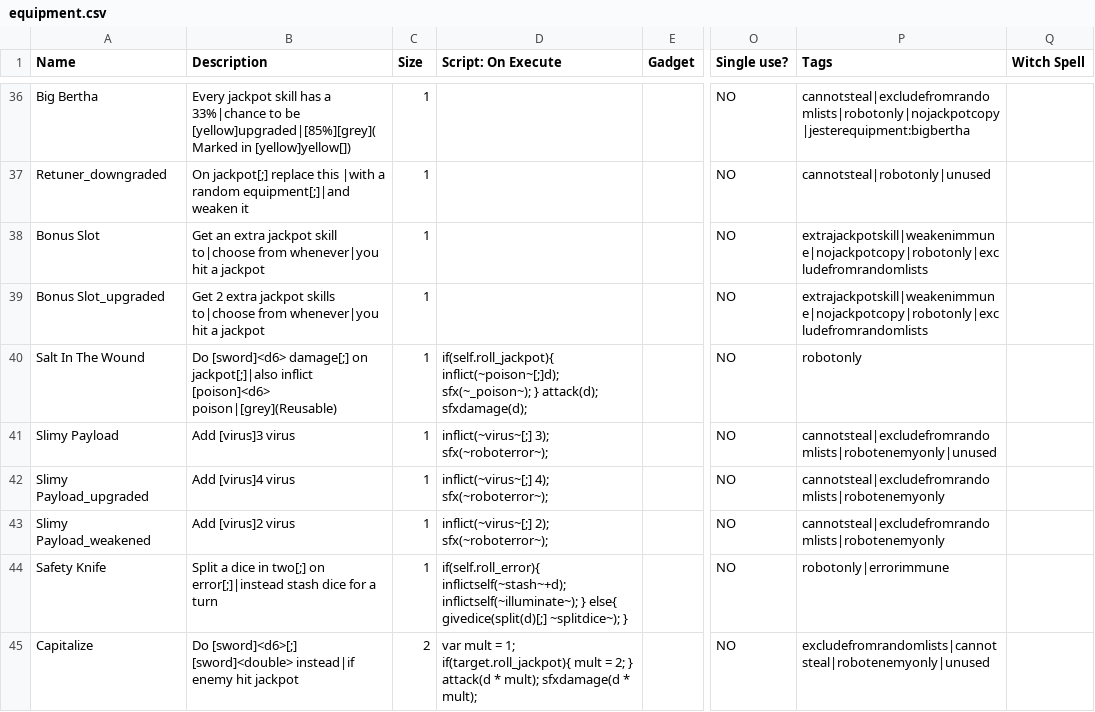
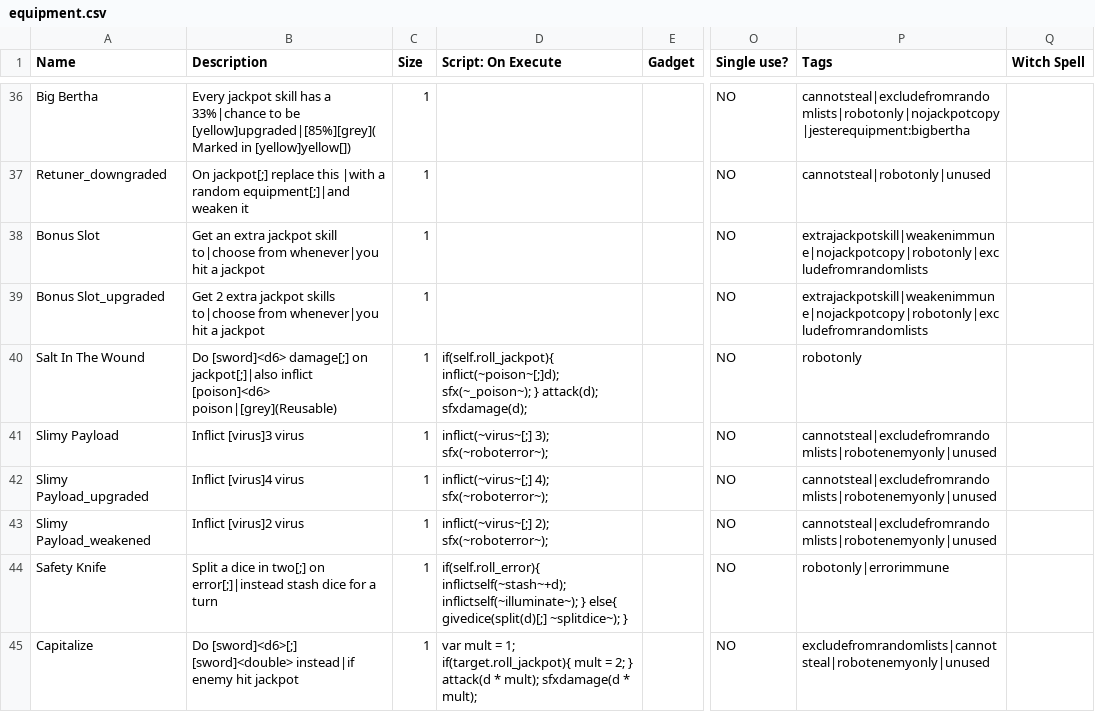
Before and after one commit to Polly224/pollymod, a CSV file: _append/data/text/equipment.csv, drawn as a sheet; only a part is shown, gaps mark what is left out; the diff covers the shown part only; the diff names each change by its address in the sheet, - before the commit and + after, or states it on an @@ line.

Commit message:
added more unused stuff lol :3c

```diff
--- a/_append/data/text/equipment.csv
+++ b/_append/data/text/equipment.csv
-B41 (Description): Add [virus]3 virus
+B41 (Description): Inflict [virus]3 virus
-B42 (Description): Add [virus]4 virus
+B42 (Description): Inflict [virus]4 virus
-P42:P43 (Tags): cannotsteal|excludefromrandomlists|robotenemyonly
+P42:P43 (Tags): cannotsteal|excludefromrandomlists|robotenemyonly|unused
-B43 (Description): Add [virus]2 virus
+B43 (Description): Inflict [virus]2 virus
-C45 (Size): 2
+C45 (Size): 1
```
Also changed, not shown: 1 added row and 5 edited cells elsewhere in this file, _merge/data/text/fighters.csv.
